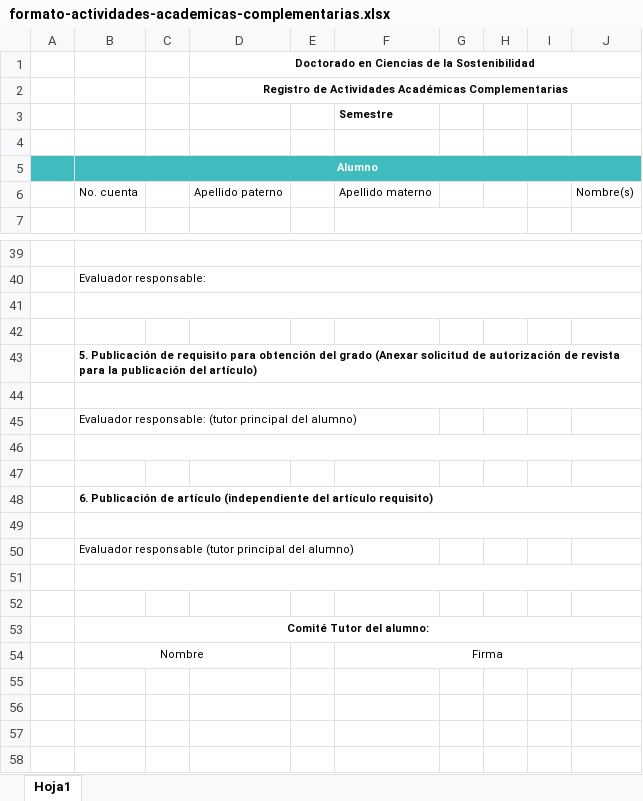
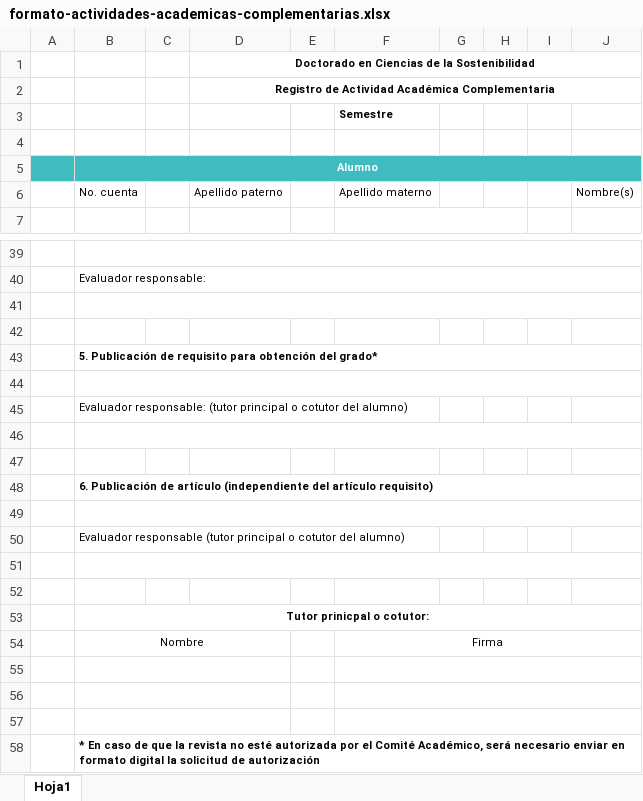
Before and after one commit to pcs-unam/pcs-unam.github.io, an Excel workbook: assets/formatos/doctorado/formato-actividades-academicas-complementarias.xlsx, sheet Hoja1, drawn as a sheet; only a part is shown, gaps mark what is left out; values as stored, in another font and other column widths than the file's, no borders; charts and pictures not drawn; the diff names each change by its address in the sheet, - before the commit and + after, or states it on an @@ line.

Commit message:
Update formato-actividades-academicas-complementarias.xlsx

```diff
--- a/assets/formatos/doctorado/formato-actividades-academicas-complementarias.xlsx (sheet Hoja1)
+++ b/assets/formatos/doctorado/formato-actividades-academicas-complementarias.xlsx (sheet Hoja1)
-D2: Registro de Actividades Académicas Complementarias
+D2: Registro de Actividad Académica Complementaria
-B43: …obtención del grado (Anexar solicitud de autorización de revista para la publicación del artículo)
+B43: …obtención del grado*
-B45: …(tutor principal del alumno)
+B45: …(tutor principal o cotutor del alumno)
-B50: …(tutor principal del alumno)
+B50: …(tutor principal o cotutor del alumno)
-B53: Comité Tutor del alumno:
+B53: Tutor prinicpal o cotutor:
+row 55: (empty)
+row 56: (empty)
+row 57: (empty)
+row 58:  | * En caso de que la revista no esté autorizada por el Comité Académico, será necesario enviar en formato digital la solicitud de autorización
```
